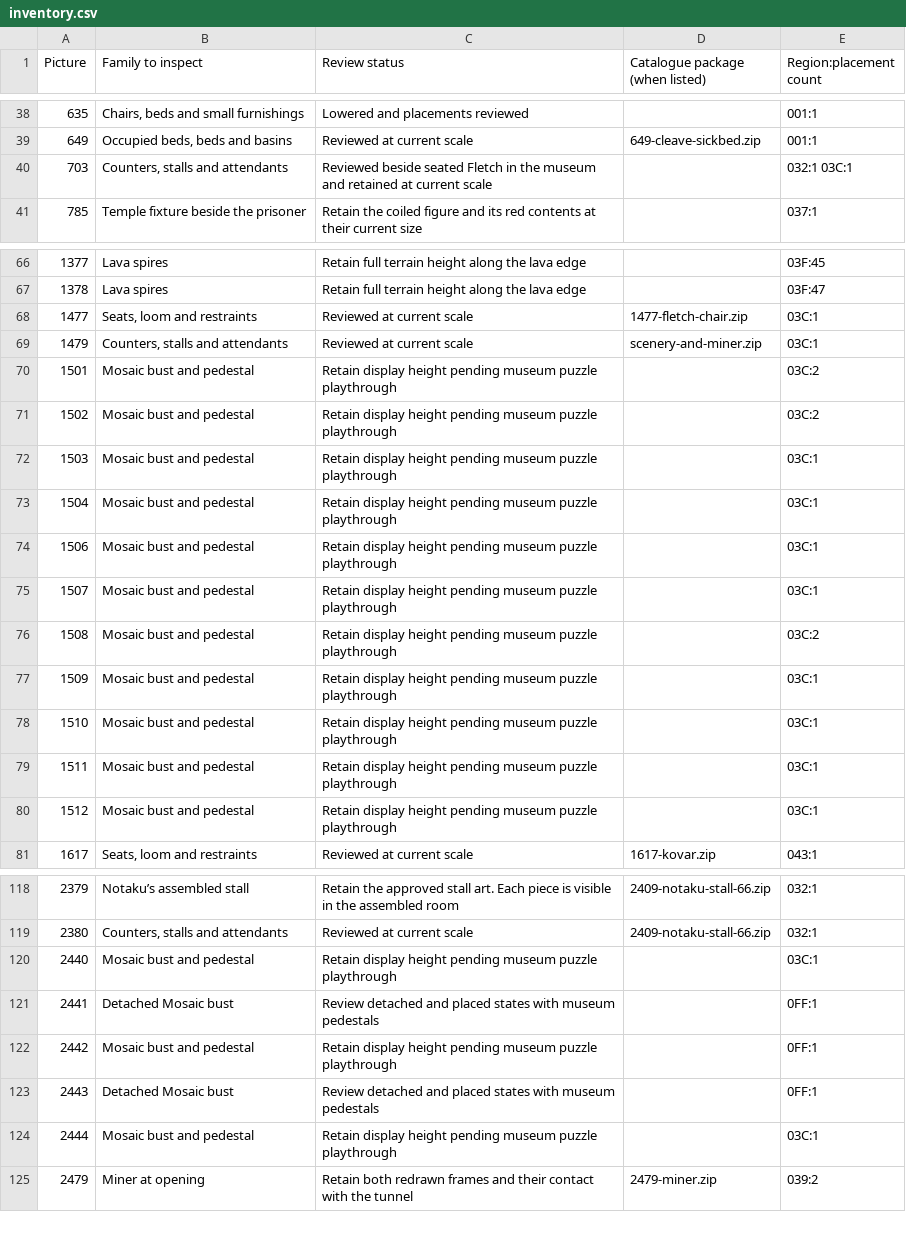
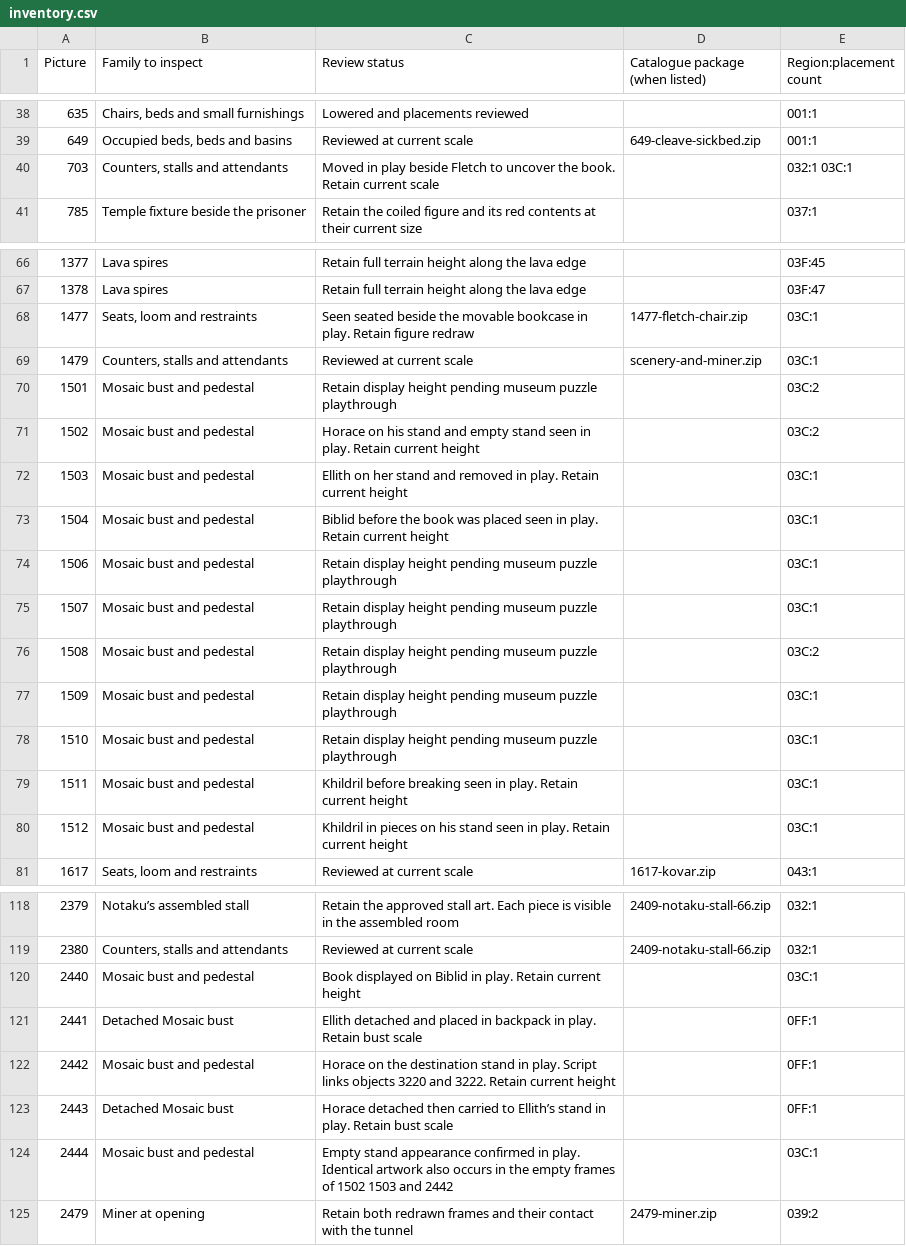
Before and after one commit to daaki85/darksun-obsidian-edition, a CSV file: reports/ravager-furniture/inventory.csv, drawn as a sheet; only a part is shown, gaps mark what is left out.

Commit message:
Verify Mosaic museum busts and movable bookcase in play

```diff
--- a/reports/ravager-furniture/inventory.csv
+++ b/reports/ravager-furniture/inventory.csv
@@ -39,3 +39,3 @@ Picture,Family to inspect,Review status,Catalogue package (when listed),Region:p
 649,"Occupied beds, beds and basins",Reviewed at current scale,649-cleave-sickbed.zip,001:1
-703,"Counters, stalls and attendants",Reviewed beside seated Fletch in the museum and retained at current scale,,032:1 03C:1
+703,"Counters, stalls and attendants",Moved in play beside Fletch to uncover the book. Retain current scale,,032:1 03C:1
 785,Temple fixture beside the prisoner,Retain the coiled figure and its red contents at their current size,,037:1
@@ -67,8 +67,8 @@ Picture,Family to inspect,Review status,Catalogue package (when listed),Region:p
 1378,Lava spires,Retain full terrain height along the lava edge,,03F:47
-1477,"Seats, loom and restraints",Reviewed at current scale,1477-fletch-chair.zip,03C:1
+1477,"Seats, loom and restraints",Seen seated beside the movable bookcase in play. Retain figure redraw,1477-fletch-chair.zip,03C:1
 1479,"Counters, stalls and attendants",Reviewed at current scale,scenery-and-miner.zip,03C:1
 1501,Mosaic bust and pedestal,Retain display height pending museum puzzle playthrough,,03C:2
-1502,Mosaic bust and pedestal,Retain display height pending museum puzzle playthrough,,03C:2
-1503,Mosaic bust and pedestal,Retain display height pending museum puzzle playthrough,,03C:1
-1504,Mosaic bust and pedestal,Retain display height pending museum puzzle playthrough,,03C:1
+1502,Mosaic bust and pedestal,Horace on his stand and empty stand seen in play. Retain current height,,03C:2
+1503,Mosaic bust and pedestal,Ellith on her stand and removed in play. Retain current height,,03C:1
+1504,Mosaic bust and pedestal,Biblid before the book was placed seen in play. Retain current height,,03C:1
 1506,Mosaic bust and pedestal,Retain display height pending museum puzzle playthrough,,03C:1
@@ -78,4 +78,4 @@ Picture,Family to inspect,Review status,Catalogue package (when listed),Region:p
 1510,Mosaic bust and pedestal,Retain display height pending museum puzzle playthrough,,03C:1
-1511,Mosaic bust and pedestal,Retain display height pending museum puzzle playthrough,,03C:1
-1512,Mosaic bust and pedestal,Retain display height pending museum puzzle playthrough,,03C:1
+1511,Mosaic bust and pedestal,Khildril before breaking seen in play. Retain current height,,03C:1
+1512,Mosaic bust and pedestal,Khildril in pieces on his stand seen in play. Retain current height,,03C:1
 1617,"Seats, loom and restraints",Reviewed at current scale,1617-kovar.zip,043:1
@@ -119,7 +119,7 @@ Picture,Family to inspect,Review status,Catalogue package (when listed),Region:p
 2380,"Counters, stalls and attendants",Reviewed at current scale,2409-notaku-stall-66.zip,032:1
-2440,Mosaic bust and pedestal,Retain display height pending museum puzzle playthrough,,03C:1
-2441,Detached Mosaic bust,Review detached and placed states with museum pedestals,,0FF:1
-2442,Mosaic bust and pedestal,Retain display height pending museum puzzle playthrough,,0FF:1
-2443,Detached Mosaic bust,Review detached and placed states with museum pedestals,,0FF:1
-2444,Mosaic bust and pedestal,Retain display height pending museum puzzle playthrough,,03C:1
+2440,Mosaic bust and pedestal,Book displayed on Biblid in play. Retain current height,,03C:1
+2441,Detached Mosaic bust,Ellith detached and placed in backpack in play. Retain bust scale,,0FF:1
+2442,Mosaic bust and pedestal,Horace on the destination stand in play. Script links objects 3220 and 3222. Retain current height,,0FF:1
+2443,Detached Mosaic bust,Horace detached then carried to Ellith’s stand in play. Retain bust scale,,0FF:1
+2444,Mosaic bust and pedestal,Empty stand appearance confirmed in play. Identical artwork also occurs in the empty frames of 1502 1503 and 2442,,03C:1
 2479,Miner at opening,Retain both redrawn frames and their contact with the tunnel,2479-miner.zip,039:2
```
Also changed, not shown: 7 other files.
